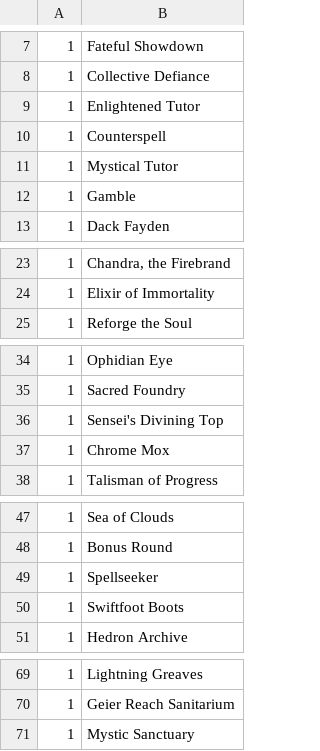
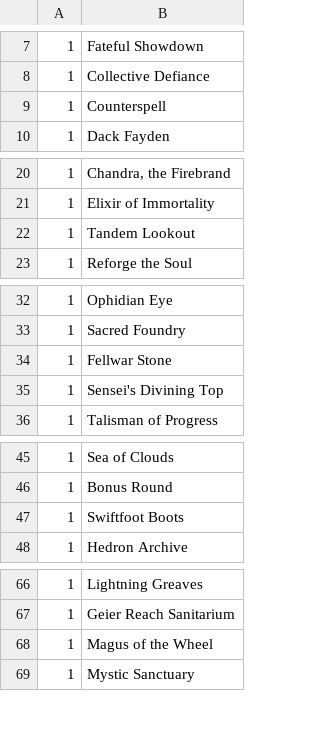
Before and after one commit to SirMastermind/EDH-DeckHelper, a CSV file: data/decks/Jeskai Wheels.csv, drawn as a sheet; only a part is shown, gaps mark what is left out; removed rows and columns are numbered as before the commit, all else as after; the diff covers the shown part only; the diff names each change by its address in the sheet, - before the commit and + after, or states it on an @@ line.

Commit message:
Updating data.

```diff
--- a/data/decks/Jeskai Wheels.csv
+++ b/data/decks/Jeskai Wheels.csv
-row 9: 1 | Enlightened Tutor
-row 11: 1 | Mystical Tutor
-row 12: 1 | Gamble
+row 22: 1 | Tandem Lookout
+row 34: 1 | Fellwar Stone
-row 37: 1 | Chrome Mox
-row 49: 1 | Spellseeker
+row 68: 1 | Magus of the Wheel
```
Also changed, not shown: 2 added rows elsewhere in this file, 1 other file.
